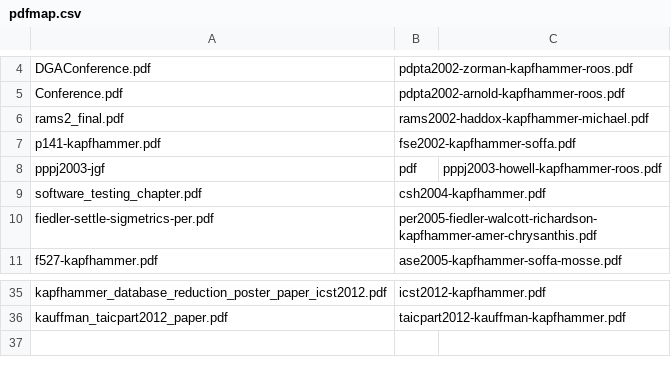
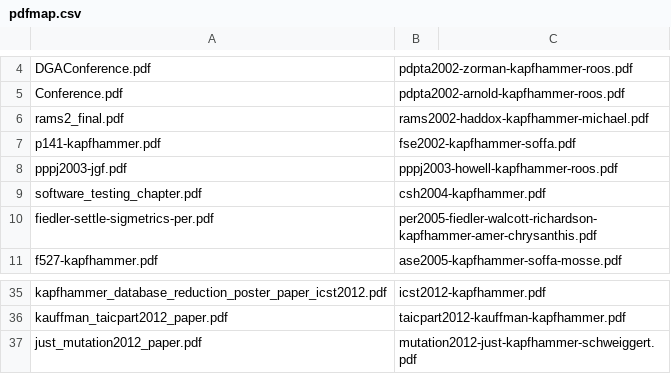
Before and after one commit to geerc/www, a CSV file: maps/pdfmap.csv, drawn as a sheet; only a part is shown, gaps mark what is left out; removed rows and columns are numbered as before the commit, all else as after; the diff names each change by its address in the sheet, - before the commit and + after, or states it on an @@ line.

Commit message:
Tabularizing the pdfmap.csv file.

```diff
--- a/maps/pdfmap.csv
+++ b/maps/pdfmap.csv
-row 8: pppj2003-jgf | pdf | pppj2003-howell-kapfhammer-roos.pdf
+row 8: pppj2003-jgf.pdf | pppj2003-howell-kapfhammer-roos.pdf
+row 37: just_mutation2012_paper.pdf | mutation2012-just-kapfhammer-schweiggert.pdf
```
